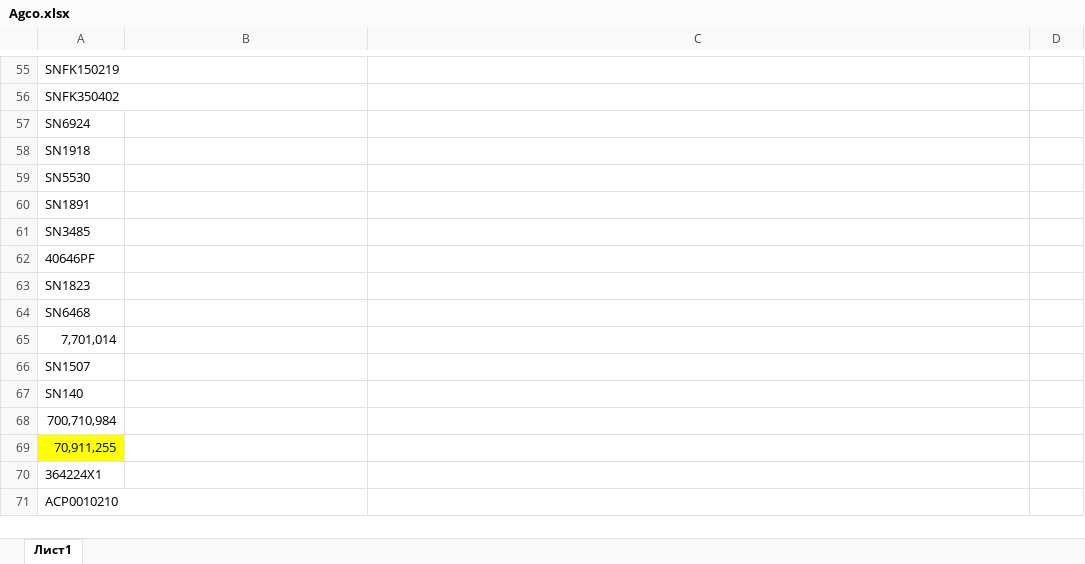
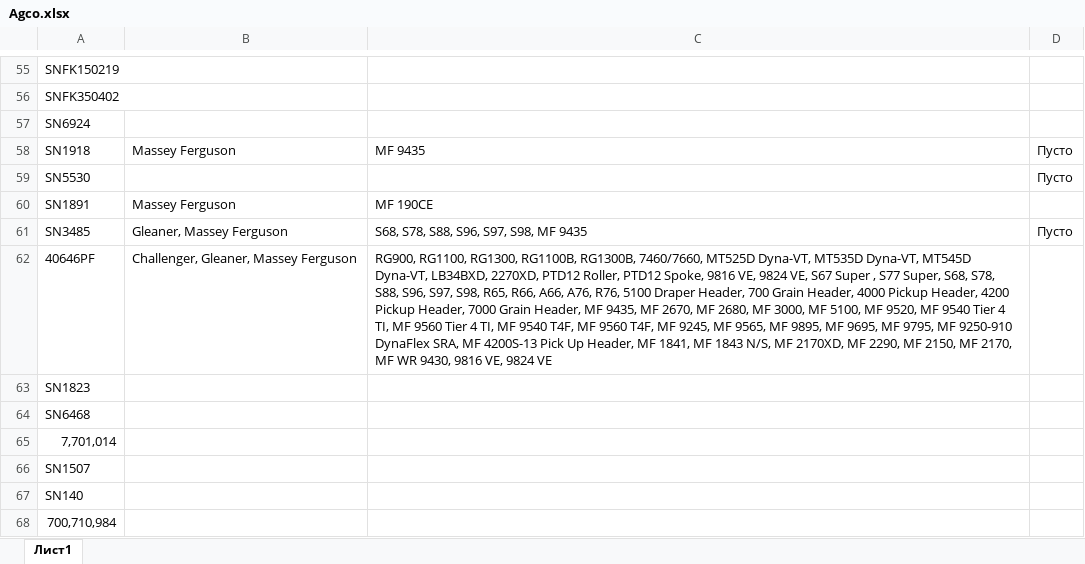
Before and after one commit to SergeiMukha/agco-autoparts-parser, an Excel workbook: Agco.xlsx, sheet Лист1, drawn as a sheet; only a part is shown, gaps mark what is left out; the shorter side is filled out with more unchanged rows; values as stored, in another font and other column widths than the file's, no borders; the diff covers the shown part only; the diff names each change by its address in the sheet, - before the commit and + after, or states it on an @@ line.

Commit message:
fixed problem with empty models and marks but existent image

```diff
--- a/Agco.xlsx (sheet Лист1)
+++ b/Agco.xlsx (sheet Лист1)
-B58: (empty)
+B58: Massey Ferguson
-C58: (empty)
+C58: MF 9435
-D58:D59: (empty)
+D58:D59: Пусто
-B60: (empty)
+B60: Massey Ferguson
-C60: (empty)
+C60: MF 190CE
-B61: (empty)
+B61: Gleaner, Massey Ferguson
-C61: (empty)
+C61: S68, S78, S88, S96, S97, S98, MF 9435
-D61: (empty)
+D61: Пусто
-B62: (empty)
+B62: Challenger, Gleaner, Massey Ferguson
-C62: (empty)
+C62: RG900, RG1100, RG1300, RG1100B, RG1300B, 7460/7660, MT525D Dyna-VT, MT535D Dyna-VT, MT545D Dyna-VT, LB34BXD, 2270XD, PTD12 Roller, PTD12 Spoke, 9816 VE, 9824 VE, S67 Super , S77 Super, S68, S78, S88, S96, S97, S98, R65, R66, A66, A76, R76, 5100 Draper Header, 700 Grain Header, 4000 Pickup Header, 4200 Pickup Header, 7000 Grain Header, MF 9435, MF 2670, MF 2680, MF 3000, MF 5100, MF 9520, MF 9540 Tier 4 TI, MF 9560 Tier 4 TI, MF 9540 T4F, MF 9560 T4F, MF 9245, MF 9565, MF 9895, MF 9695, MF 9795, MF 9250-910 DynaFlex SRA, MF 4200S-13 Pick Up Header, MF 1841, MF 1843 N/S, MF 2170XD, MF 2290, MF 2150, MF 2170, MF WR 9430, 9816 VE, 9824 VE
```
Also changed, not shown: 41 edited cells elsewhere in this sheet, 18 other files.
